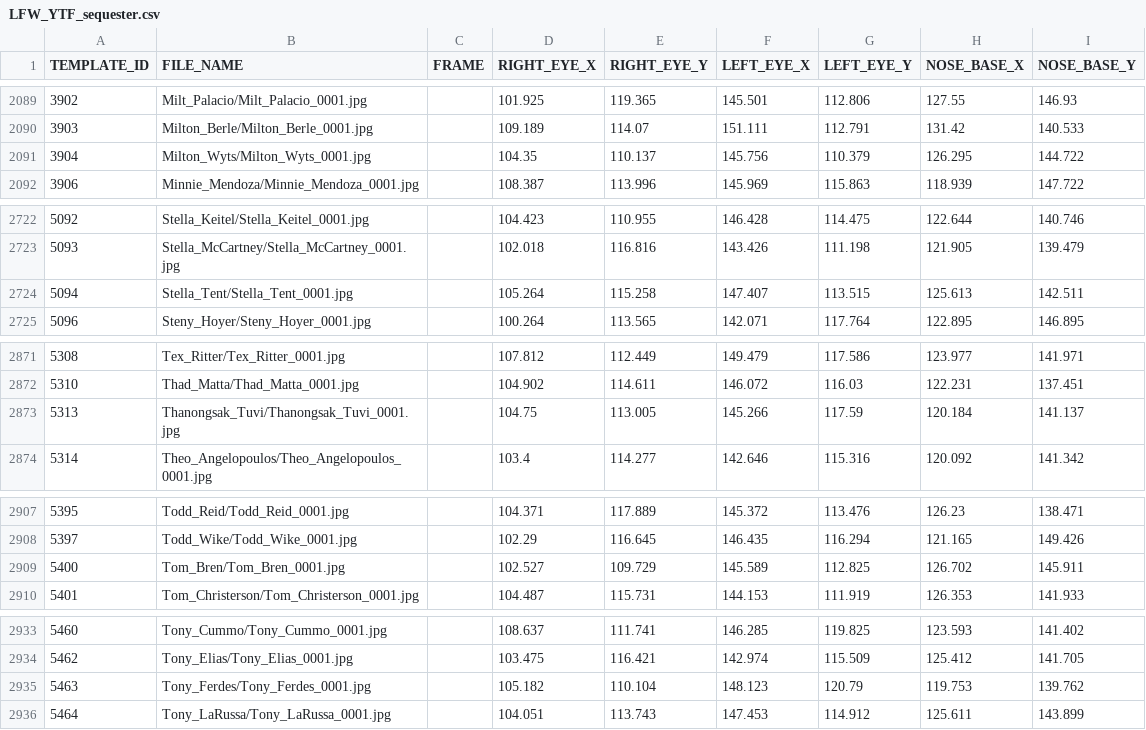
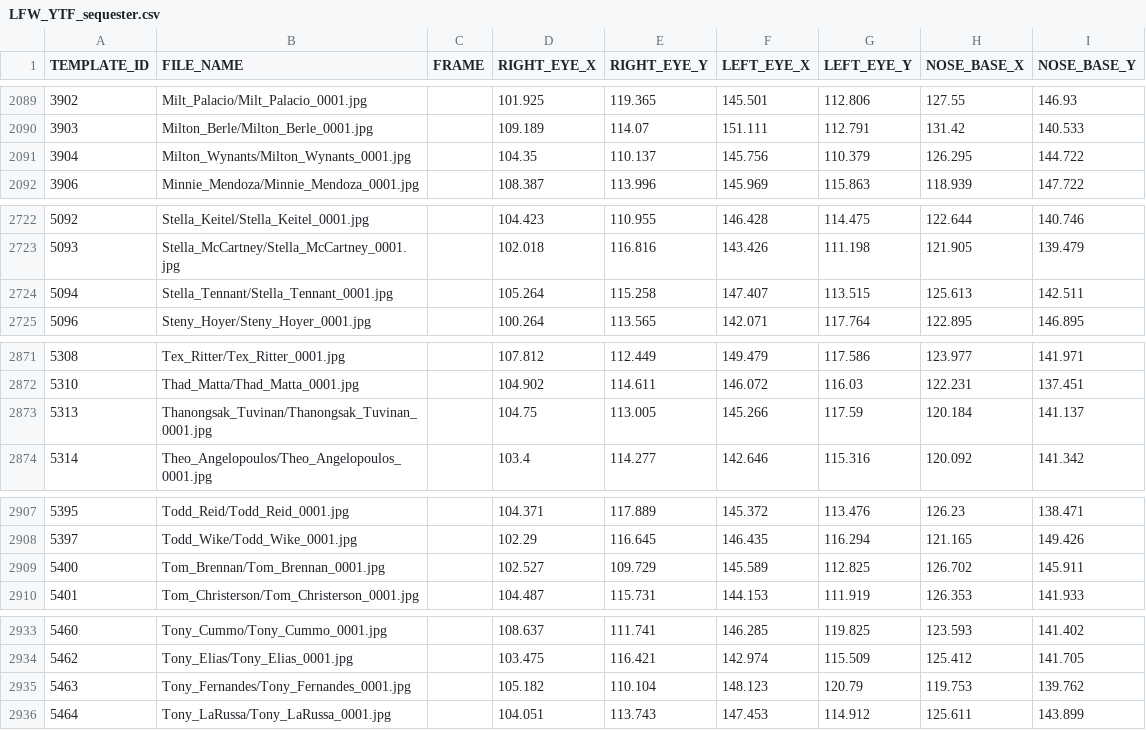
Before and after one commit to Noblis/INVSC-janus, a CSV file: data/LFW_YTF_sequester.csv, drawn as a sheet; only a part is shown, gaps mark what is left out; the diff covers the shown part only.

```diff
--- a/data/LFW_YTF_sequester.csv
+++ b/data/LFW_YTF_sequester.csv
@@ -2090,3 +2090,3 @@ TEMPLATE_ID,FILE_NAME,FRAME,RIGHT_EYE_X,RIGHT_EYE_Y,LEFT_EYE_X,LEFT_EYE_Y,NOSE_B
 3903,Milton_Berle/Milton_Berle_0001.jpg,,109.189,114.07,151.111,112.791,131.42,140.533
-3904,Milton_Wyts/Milton_Wyts_0001.jpg,,104.35,110.137,145.756,110.379,126.295,144.722
+3904,Milton_Wynants/Milton_Wynants_0001.jpg,,104.35,110.137,145.756,110.379,126.295,144.722
 3906,Minnie_Mendoza/Minnie_Mendoza_0001.jpg,,108.387,113.996,145.969,115.863,118.939,147.722
@@ -2723,3 +2723,3 @@ TEMPLATE_ID,FILE_NAME,FRAME,RIGHT_EYE_X,RIGHT_EYE_Y,LEFT_EYE_X,LEFT_EYE_Y,NOSE_B
 5093,Stella_McCartney/Stella_McCartney_0001.jpg,,102.018,116.816,143.426,111.198,121.905,139.479
-5094,Stella_Tent/Stella_Tent_0001.jpg,,105.264,115.258,147.407,113.515,125.613,142.511
+5094,Stella_Tennant/Stella_Tennant_0001.jpg,,105.264,115.258,147.407,113.515,125.613,142.511
 5096,Steny_Hoyer/Steny_Hoyer_0001.jpg,,100.264,113.565,142.071,117.764,122.895,146.895
@@ -2872,3 +2872,3 @@ TEMPLATE_ID,FILE_NAME,FRAME,RIGHT_EYE_X,RIGHT_EYE_Y,LEFT_EYE_X,LEFT_EYE_Y,NOSE_B
 5310,Thad_Matta/Thad_Matta_0001.jpg,,104.902,114.611,146.072,116.03,122.231,137.451
-5313,Thanongsak_Tuvi/Thanongsak_Tuvi_0001.jpg,,104.75,113.005,145.266,117.59,120.184,141.137
+5313,Thanongsak_Tuvinan/Thanongsak_Tuvinan_0001.jpg,,104.75,113.005,145.266,117.59,120.184,141.137
 5314,Theo_Angelopoulos/Theo_Angelopoulos_0001.jpg,,103.4,114.277,142.646,115.316,120.092,141.342
@@ -2908,3 +2908,3 @@ TEMPLATE_ID,FILE_NAME,FRAME,RIGHT_EYE_X,RIGHT_EYE_Y,LEFT_EYE_X,LEFT_EYE_Y,NOSE_B
 5397,Todd_Wike/Todd_Wike_0001.jpg,,102.29,116.645,146.435,116.294,121.165,149.426
-5400,Tom_Bren/Tom_Bren_0001.jpg,,102.527,109.729,145.589,112.825,126.702,145.911
+5400,Tom_Brennan/Tom_Brennan_0001.jpg,,102.527,109.729,145.589,112.825,126.702,145.911
 5401,Tom_Christerson/Tom_Christerson_0001.jpg,,104.487,115.731,144.153,111.919,126.353,141.933
@@ -2934,3 +2934,3 @@ TEMPLATE_ID,FILE_NAME,FRAME,RIGHT_EYE_X,RIGHT_EYE_Y,LEFT_EYE_X,LEFT_EYE_Y,NOSE_B
 5462,Tony_Elias/Tony_Elias_0001.jpg,,103.475,116.421,142.974,115.509,125.412,141.705
-5463,Tony_Ferdes/Tony_Ferdes_0001.jpg,,105.182,110.104,148.123,120.79,119.753,139.762
+5463,Tony_Fernandes/Tony_Fernandes_0001.jpg,,105.182,110.104,148.123,120.79,119.753,139.762
 5464,Tony_LaRussa/Tony_LaRussa_0001.jpg,,104.051,113.743,147.453,114.912,125.611,143.899
```
Also changed, not shown: 17 edited cells elsewhere in this file.
